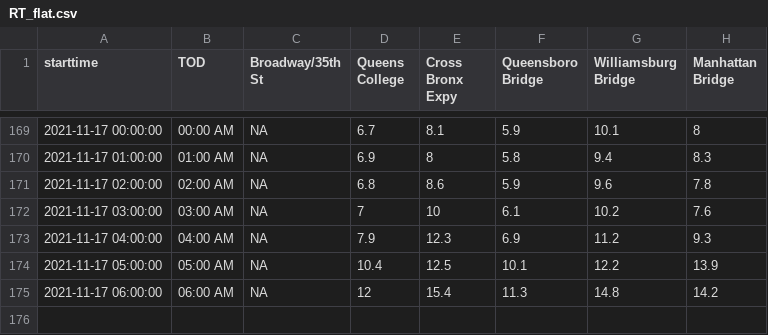
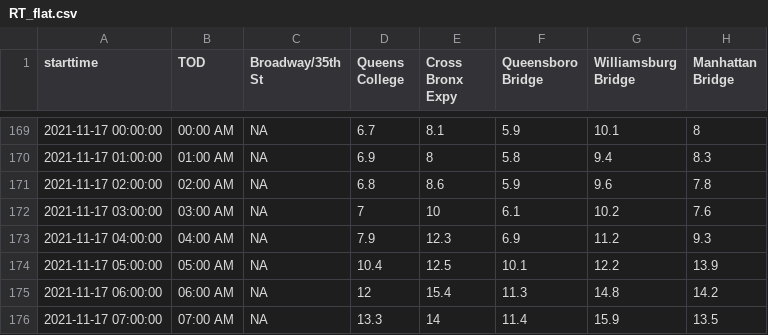
Before and after one commit to nychealth/realtime-air-quality, a CSV file: RT_flat.csv, drawn as a sheet; only a part is shown, gaps mark what is left out; the diff names each change by its address in the sheet, - before the commit and + after, or states it on an @@ line.

Commit message:
Regular auto-commit

```diff
--- a/RT_flat.csv
+++ b/RT_flat.csv
+row 176: 2021-11-17 07:00:00 | 07:00 AM | NA | 13.3 | 14 | 11.4 | 15.9 | 13.5
```
